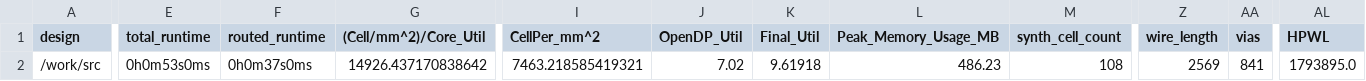
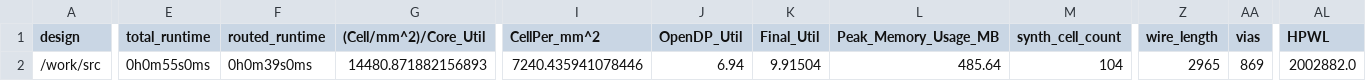
Before and after one commit to TinyTapeout/tinytapeout-07, a CSV file: projects/tt_um_TD4_Assy_KosugiSubaru/stats/metrics.csv, drawn as a sheet; only a part is shown, gaps mark what is left out; the diff covers the shown part only; the diff names each change by its address in the sheet, - before the commit and + after, or states it on an @@ line.

Commit message:
feat: update project tt_um_TD4_Assy_KosugiSubaru from KosugiSubaru/tt07-td4cpu
Commit: 4d581b540ee20f6e3d921c87ff38a6d02d43d4f5
Workflow: https://github.com/KosugiSubaru/tt07-td4cpu/actions/runs/9264662754

```diff
--- a/projects/tt_um_TD4_Assy_KosugiSubaru/stats/metrics.csv
+++ b/projects/tt_um_TD4_Assy_KosugiSubaru/stats/metrics.csv
-E2 (total_runtime): 0h0m53s0ms
+E2 (total_runtime): 0h0m55s0ms
-F2 (routed_runtime): 0h0m37s0ms
+F2 (routed_runtime): 0h0m39s0ms
-G2 ((Cell/mm^2)/Core_Util): 14926.437170838642
+G2 ((Cell/mm^2)/Core_Util): 14480.871882156893
-I2 (CellPer_mm^2): 7463.218585419321
+I2 (CellPer_mm^2): 7240.435941078446
-J2 (OpenDP_Util): 7.02
+J2 (OpenDP_Util): 6.94
-K2 (Final_Util): 9.61918
+K2 (Final_Util): 9.91504
-L2 (Peak_Memory_Usage_MB): 486.23
+L2 (Peak_Memory_Usage_MB): 485.64
-M2 (synth_cell_count): 108
+M2 (synth_cell_count): 104
-Z2 (wire_length): 2569
+Z2 (wire_length): 2965
-AA2 (vias): 841
+AA2 (vias): 869
-AL2 (HPWL): 1793895.0
+AL2 (HPWL): 2002882.0
```
Also changed, not shown: 13 edited cells elsewhere in this file, 7 other files.
